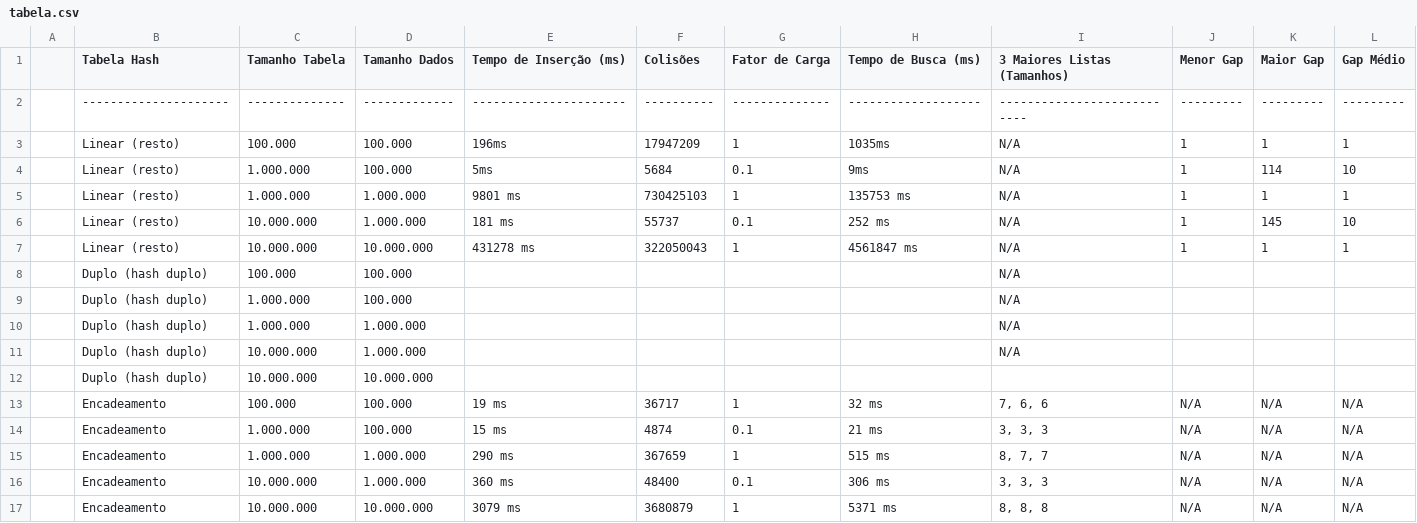
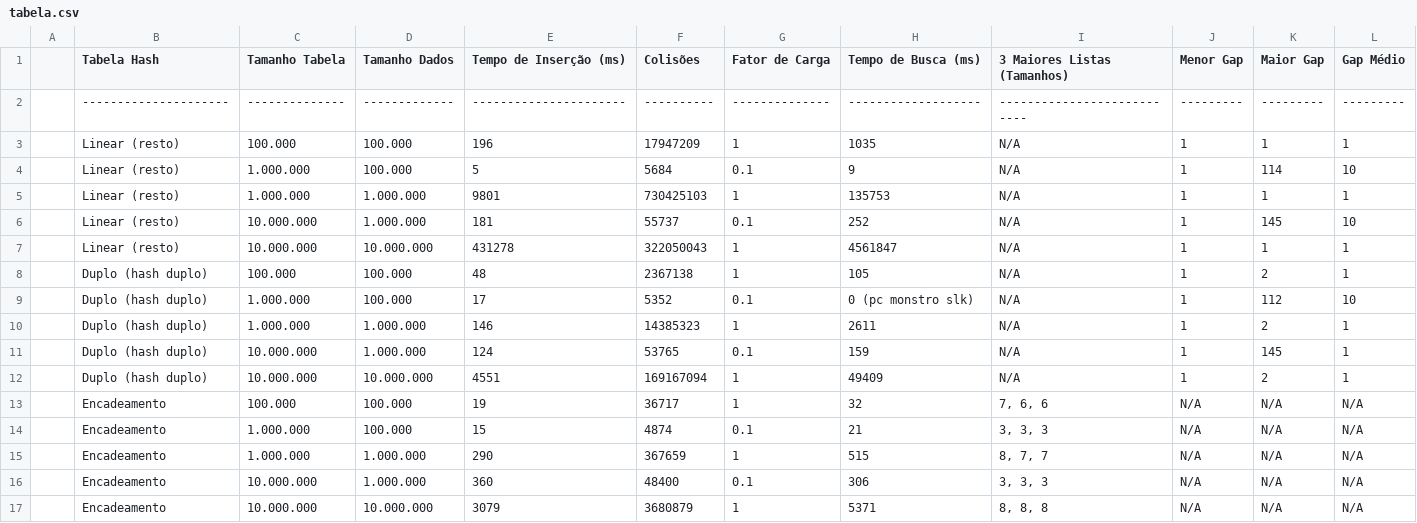
Before and after one commit to Fer604/TabelaHash, a CSV file: tabela.csv, drawn as a sheet; removed rows and columns are numbered as before the commit, all else as after; the diff names each change by its address in the sheet, - before the commit and + after, or states it on an @@ line.

```diff
--- a/tabela.csv
+++ b/tabela.csv
-E3 (Tempo de Inserção (ms)): 196ms
+E3 (Tempo de Inserção (ms)): 196
-H3 (Tempo de Busca (ms)): 1035ms
+H3 (Tempo de Busca (ms)): 1035
-E4 (Tempo de Inserção (ms)): 5ms
+E4 (Tempo de Inserção (ms)): 5
-H4 (Tempo de Busca (ms)): 9ms
+H4 (Tempo de Busca (ms)): 9
-E5 (Tempo de Inserção (ms)): 9801 ms
+E5 (Tempo de Inserção (ms)): 9801
-H5 (Tempo de Busca (ms)): 135753 ms
+H5 (Tempo de Busca (ms)): 135753
-E6 (Tempo de Inserção (ms)): 181 ms
+E6 (Tempo de Inserção (ms)): 181
-H6 (Tempo de Busca (ms)): 252 ms
+H6 (Tempo de Busca (ms)): 252
-E7 (Tempo de Inserção (ms)): 431278 ms
+E7 (Tempo de Inserção (ms)): 431278
-H7 (Tempo de Busca (ms)): 4561847 ms
+H7 (Tempo de Busca (ms)): 4561847
-row 8:  | Duplo (hash duplo) | 100.000 | 100.000 |  |  |  |  | N/A
-row 9:  | Duplo (hash duplo) | 1.000.000 | 100.000 |  |  |  |  | N/A
-row 10:  | Duplo (hash duplo) | 1.000.000 | 1.000.000 |  |  |  |  | N/A
-row 11:  | Duplo (hash duplo) | 10.000.000 | 1.000.000 |  |  |  |  | N/A
-row 12:  | Duplo (hash duplo) | 10.000.000 | 10.000.000
+row 8:  | Duplo (hash duplo) | 100.000 | 100.000 | 48 | 2367138 | 1 | 105 | N/A | 1 | 2 | 1
+row 9:  | Duplo (hash duplo) | 1.000.000 | 100.000 | 17 | 5352 | 0.1 | 0 (pc monstro slk) | N/A | 1 | 112 | 10
+row 10:  | Duplo (hash duplo) | 1.000.000 | 1.000.000 | 146 | 14385323 | 1 | 2611 | N/A | 1 | 2 | 1
+row 11:  | Duplo (hash duplo) | 10.000.000 | 1.000.000 | 124 | 53765 | 0.1 | 159 | N/A | 1 | 145 | 1
+row 12:  | Duplo (hash duplo) | 10.000.000 | 10.000.000 | 4551 | 169167094 | 1 | 49409 | N/A | 1 | 2 | 1
-E13 (Tempo de Inserção (ms)): 19 ms
+E13 (Tempo de Inserção (ms)): 19
-H13 (Tempo de Busca (ms)): 32 ms
+H13 (Tempo de Busca (ms)): 32
-E14 (Tempo de Inserção (ms)): 15 ms
+E14 (Tempo de Inserção (ms)): 15
-H14 (Tempo de Busca (ms)): 21 ms
+H14 (Tempo de Busca (ms)): 21
-E15 (Tempo de Inserção (ms)): 290 ms
+E15 (Tempo de Inserção (ms)): 290
-H15 (Tempo de Busca (ms)): 515 ms
+H15 (Tempo de Busca (ms)): 515
-E16 (Tempo de Inserção (ms)): 360 ms
+E16 (Tempo de Inserção (ms)): 360
-H16 (Tempo de Busca (ms)): 306 ms
+H16 (Tempo de Busca (ms)): 306
-E17 (Tempo de Inserção (ms)): 3079 ms
+E17 (Tempo de Inserção (ms)): 3079
-H17 (Tempo de Busca (ms)): 5371 ms
+H17 (Tempo de Busca (ms)): 5371
```
Also changed, not shown: 2 other files.
